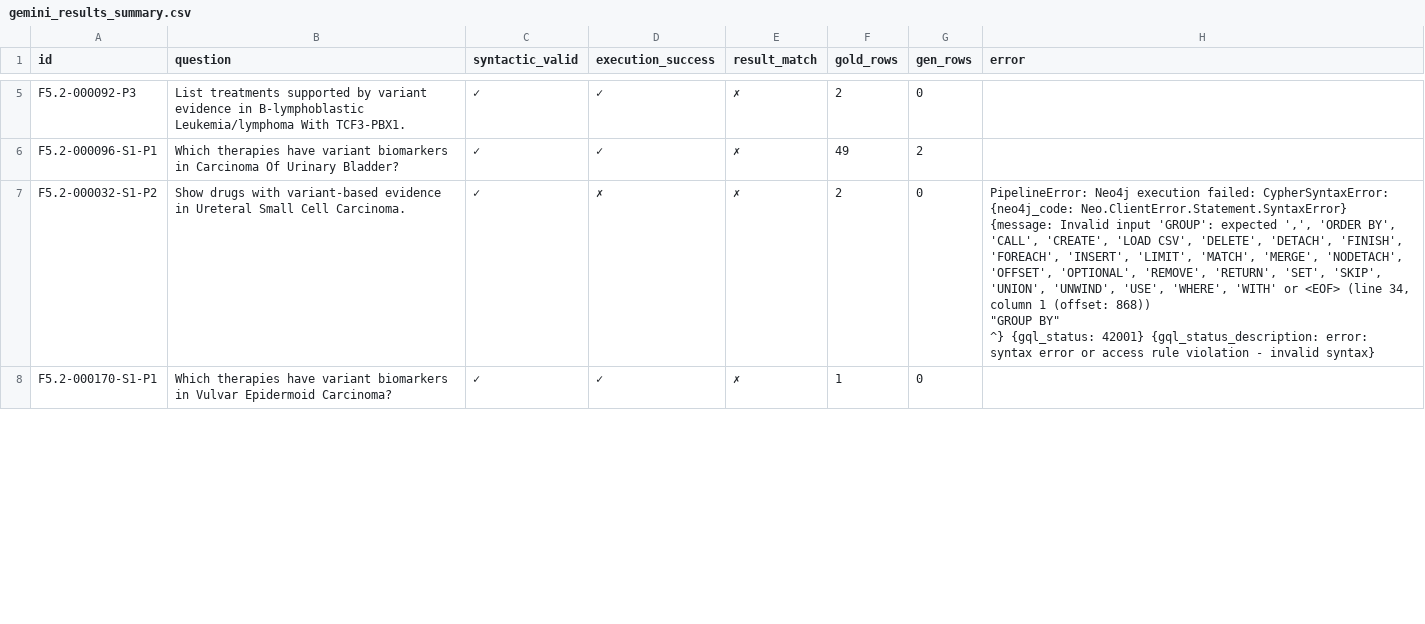
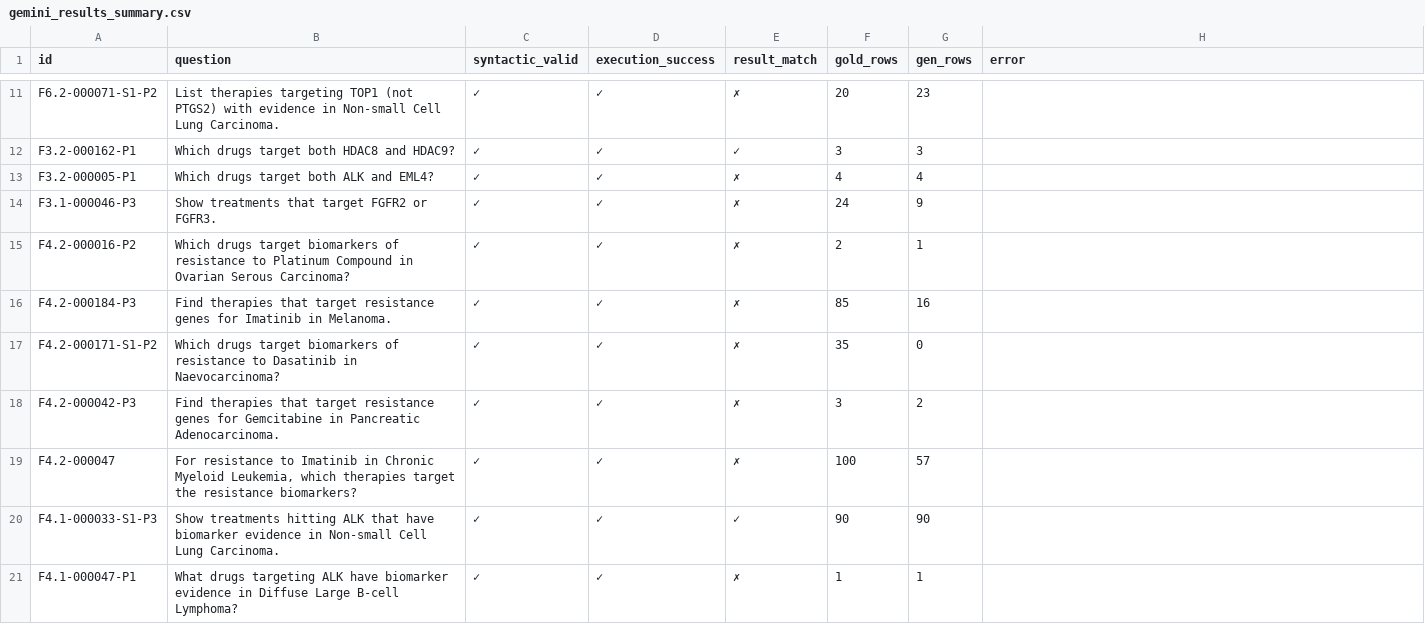
Before and after one commit to ib565/OncoGraph-Engine, a CSV file: finetuning/eval/gemini_results_summary.csv, drawn as a sheet; only a part is shown, gaps mark what is left out; removed rows and columns are numbered as before the commit, all else as after; ↵ is a line break in a cell; the diff covers the shown part only; the diff names each change by its address in the sheet, - before the commit and + after, or states it on an @@ line.

Commit message:
intermediate, preview gemini results

```diff
--- a/finetuning/eval/gemini_results_summary.csv
+++ b/finetuning/eval/gemini_results_summary.csv
+row 11: F6.2-000071-S1-P2 | List therapies targeting TOP1 (not PTGS2) with evidence in Non-small Cell Lung Carcinoma. | ✓ | ✓ | ✗ | 20 | 23
+row 12: F3.2-000162-P1 | Which drugs target both HDAC8 and HDAC9? | ✓ | ✓ | ✓ | 3 | 3
+row 13: F3.2-000005-P1 | Which drugs target both ALK and EML4? | ✓ | ✓ | ✗ | 4 | 4
+row 14: F3.1-000046-P3 | Show treatments that target FGFR2 or FGFR3. | ✓ | ✓ | ✗ | 24 | 9
-A15 (id): F5.2-000092-P3
+A15 (id): F4.2-000016-P2
-B15 (question): List treatments supported by variant evidence in B-lymphoblastic Leukemia/lymphoma With TCF3-PBX1.
+B15 (question): Which drugs target biomarkers of resistance to Platinum Compound in Ovarian Serous Carcinoma?
-G15 (gen_rows): 0
+G15 (gen_rows): 1
+row 16: F4.2-000184-P3 | Find therapies that target resistance genes for Imatinib in Melanoma. | ✓ | ✓ | ✗ | 85 | 16
+row 17: F4.2-000171-S1-P2 | Which drugs target biomarkers of resistance to Dasatinib in Naevocarcinoma? | ✓ | ✓ | ✗ | 35 | 0
-A18 (id): F5.2-000096-S1-P1
+A18 (id): F4.2-000042-P3
-B18 (question): Which therapies have variant biomarkers in Carcinoma Of Urinary Bladder?
+B18 (question): Find therapies that target resistance genes for Gemcitabine in Pancreatic Adenocarcinoma.
-F18 (gold_rows): 49
+F18 (gold_rows): 3
-row 7: F5.2-000032-S1-P2 | Show drugs with variant-based evidence in Ureteral Small Cell Carcinoma. | ✓ | ✗ | ✗ | 2 | 0 | PipelineError: Neo4j execution failed: CypherSyntaxError: {neo4j_code: Neo.ClientError.Statement.SyntaxError} {message: Invalid input 'GROUP': expected ',', 'ORDER BY', 'CALL', 'CREATE', 'LOAD CSV', 'DELETE', 'DETACH', 'FINISH', 'FOREACH', 'INSERT', 'LIMIT', 'MATCH', 'MERGE', 'NODETACH', 'OFFSET', 'OPTIONAL', 'REMOVE', 'RETURN', 'SET', 'SKIP', 'UNION', 'UNWIND', 'USE', 'WHERE', 'WITH' or <EOF> (line 34, column 1 (offset: 868)) ↵ "GROUP BY" ↵ ^} {gql_status: 42001} {gql_status_description: error: syntax error or access rule violation - invalid syntax}
+row 19: F4.2-000047 | For resistance to Imatinib in Chronic Myeloid Leukemia, which therapies target the resistance biomarkers? | ✓ | ✓ | ✗ | 100 | 57
+row 20: F4.1-000033-S1-P3 | Show treatments hitting ALK that have biomarker evidence in Non-small Cell Lung Carcinoma. | ✓ | ✓ | ✓ | 90 | 90
-A21 (id): F5.2-000170-S1-P1
+A21 (id): F4.1-000047-P1
-B21 (question): Which therapies have variant biomarkers in Vulvar Epidermoid Carcinoma?
+B21 (question): What drugs targeting ALK have biomarker evidence in Diffuse Large B-cell Lymphoma?
-G21 (gen_rows): 0
+G21 (gen_rows): 1
```
Also changed, not shown: 10 added rows, 2 removed rows and 12 edited cells elsewhere in this file, 3 other files.
